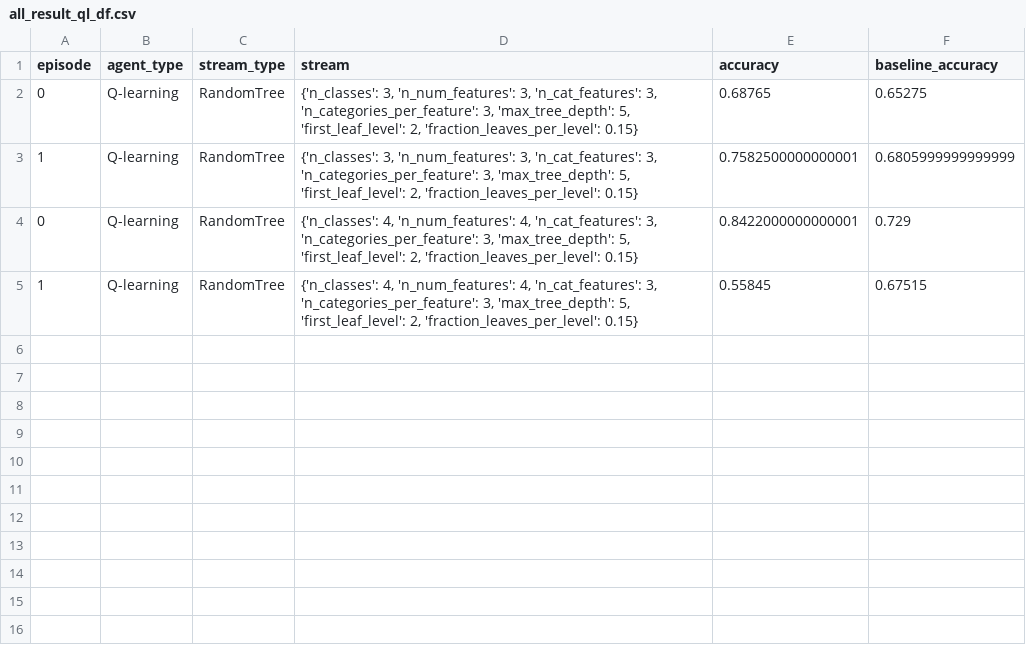
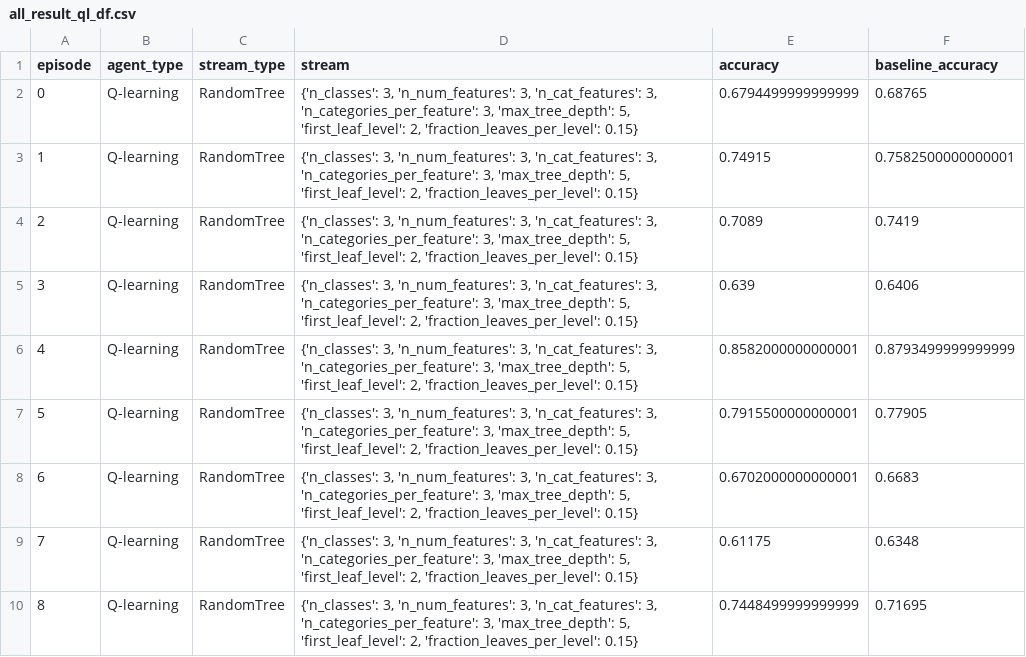
Before and after one commit to chaitanya-m/auto_scientist, a CSV file: all_result_ql_df.csv, drawn as a sheet; only a part is shown; the diff covers the shown part only.

```diff
--- a/all_result_ql_df.csv
+++ b/all_result_ql_df.csv
@@ -1,5 +1,10 @@
 episode,agent_type,stream_type,stream,accuracy,baseline_accuracy
-0,Q-learning,RandomTree,"{'n_classes': 3, 'n_num_features': 3, 'n_cat_features': 3, 'n_categories_per_feature': 3, 'max_tree_depth': 5, 'first_leaf_level': 2, 'fraction_leaves_per_level': 0.15}",0.68765,0.65275
-1,Q-learning,RandomTree,"{'n_classes': 3, 'n_num_features': 3, 'n_cat_features': 3, 'n_categories_per_feature': 3, 'max_tree_depth': 5, 'first_leaf_level': 2, 'fraction_leaves_per_level': 0.15}",0.7582500000000001,0.6805999999999999
-0,Q-learning,RandomTree,"{'n_classes': 4, 'n_num_features': 4, 'n_cat_features': 3, 'n_categories_per_feature': 3, 'max_tree_depth': 5, 'first_leaf_level': 2, 'fraction_leaves_per_level': 0.15}",0.8422000000000001,0.729
-1,Q-learning,RandomTree,"{'n_classes': 4, 'n_num_features': 4, 'n_cat_features': 3, 'n_categories_per_feature': 3, 'max_tree_depth': 5, 'first_leaf_level': 2, 'fraction_leaves_per_level': 0.15}",0.55845,0.67515
+0,Q-learning,RandomTree,"{'n_classes': 3, 'n_num_features': 3, 'n_cat_features': 3, 'n_categories_per_feature': 3, 'max_tree_depth': 5, 'first_leaf_level': 2, 'fraction_leaves_per_level': 0.15}",0.6794499999999999,0.68765
+1,Q-learning,RandomTree,"{'n_classes': 3, 'n_num_features': 3, 'n_cat_features': 3, 'n_categories_per_feature': 3, 'max_tree_depth': 5, 'first_leaf_level': 2, 'fraction_leaves_per_level': 0.15}",0.74915,0.7582500000000001
+2,Q-learning,RandomTree,"{'n_classes': 3, 'n_num_features': 3, 'n_cat_features': 3, 'n_categories_per_feature': 3, 'max_tree_depth': 5, 'first_leaf_level': 2, 'fraction_leaves_per_level': 0.15}",0.7089,0.7419
+3,Q-learning,RandomTree,"{'n_classes': 3, 'n_num_features': 3, 'n_cat_features': 3, 'n_categories_per_feature': 3, 'max_tree_depth': 5, 'first_leaf_level': 2, 'fraction_leaves_per_level': 0.15}",0.639,0.6406
+4,Q-learning,RandomTree,"{'n_classes': 3, 'n_num_features': 3, 'n_cat_features': 3, 'n_categories_per_feature': 3, 'max_tree_depth': 5, 'first_leaf_level': 2, 'fraction_leaves_per_level': 0.15}",0.8582000000000001,0.8793499999999999
+5,Q-learning,RandomTree,"{'n_classes': 3, 'n_num_features': 3, 'n_cat_features': 3, 'n_categories_per_feature': 3, 'max_tree_depth': 5, 'first_leaf_level': 2, 'fraction_leaves_per_level': 0.15}",0.7915500000000001,0.77905
+6,Q-learning,RandomTree,"{'n_classes': 3, 'n_num_features': 3, 'n_cat_features': 3, 'n_categories_per_feature': 3, 'max_tree_depth': 5, 'first_leaf_level': 2, 'fraction_leaves_per_level': 0.15}",0.6702000000000001,0.6683
+7,Q-learning,RandomTree,"{'n_classes': 3, 'n_num_features': 3, 'n_cat_features': 3, 'n_categories_per_feature': 3, 'max_tree_depth': 5, 'first_leaf_level': 2, 'fraction_leaves_per_level': 0.15}",0.61175,0.6348
+8,Q-learning,RandomTree,"{'n_classes': 3, 'n_num_features': 3, 'n_cat_features': 3, 'n_categories_per_feature': 3, 'max_tree_depth': 5, 'first_leaf_level': 2, 'fraction_leaves_per_level': 0.15}",0.7448499999999999,0.71695
```
Also changed, not shown: 11 added rows elsewhere in this file, all_result_mc_df.csv, 2 other files.
